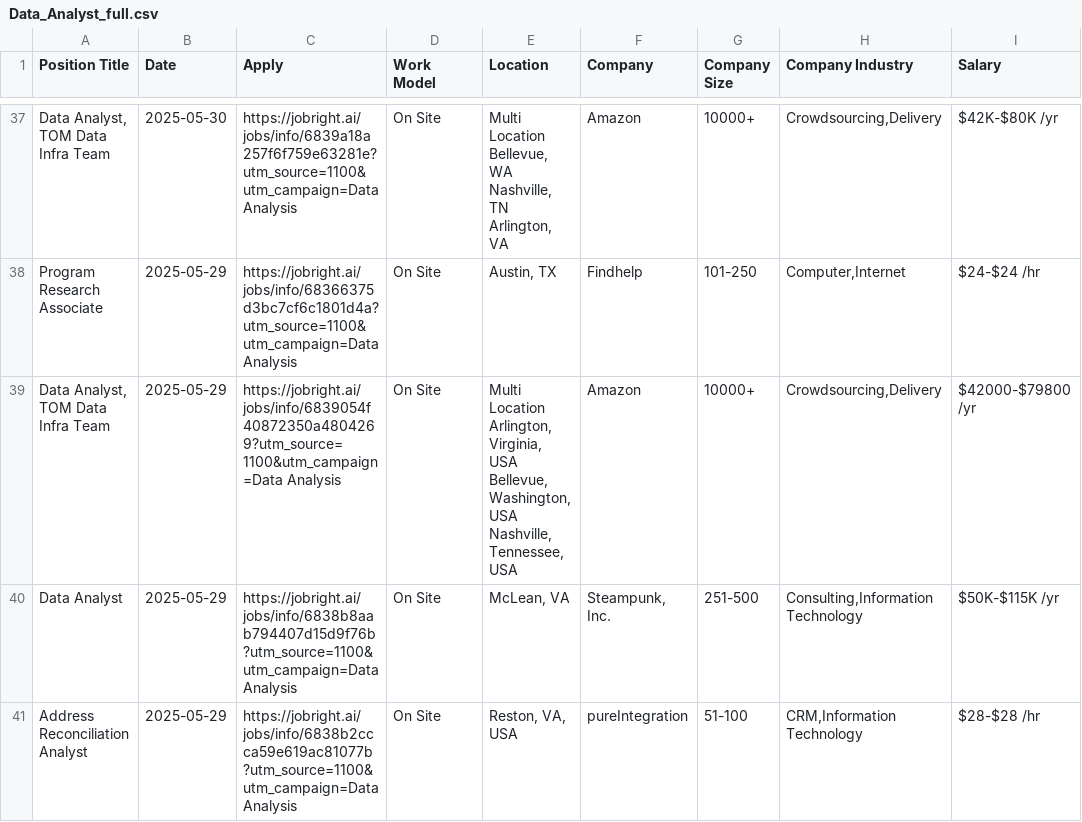
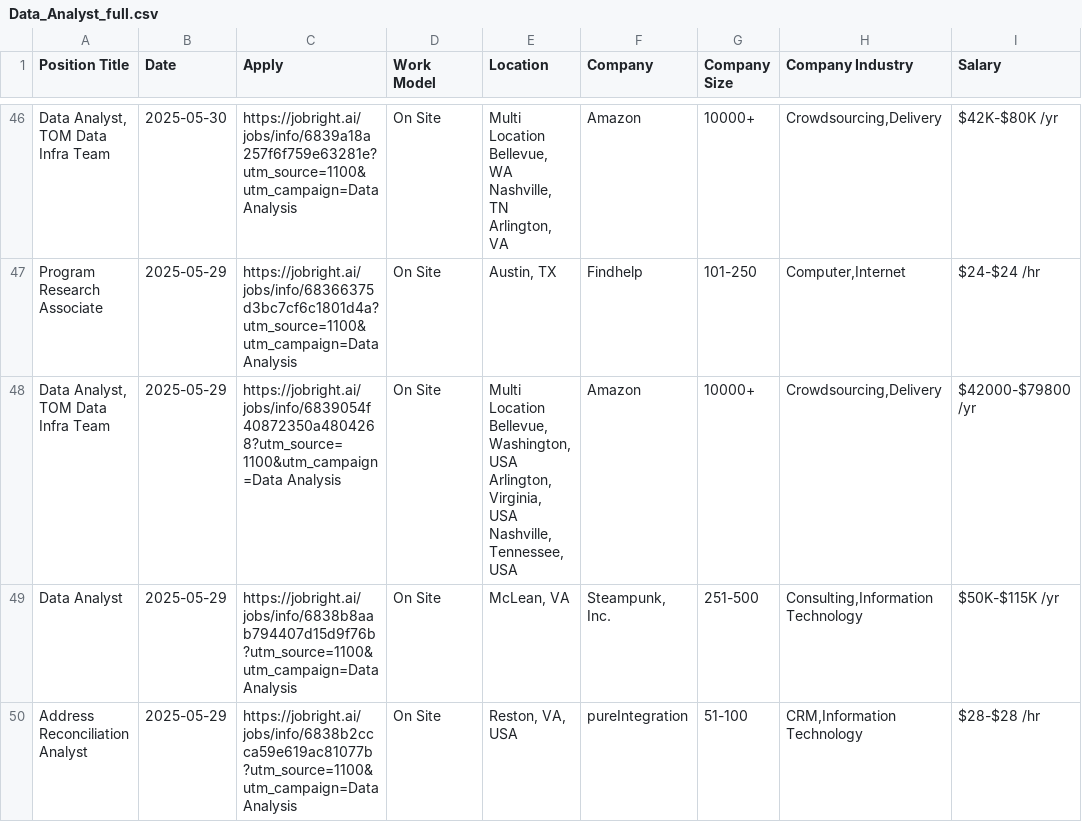
Before and after one commit to Pradeepsingh61/job_DE1, a CSV file: Data_Analyst_full.csv, drawn as a sheet; only a part is shown, gaps mark what is left out; addresses are those after the commit; ↵ is a line break in a cell; the diff covers the shown part only; the diff names each change by its address in the sheet, - before the commit and + after, or states it on an @@ line.

```diff
--- a/Data_Analyst_full.csv
+++ b/Data_Analyst_full.csv
-C48 (Apply): https://jobright.ai/jobs/info/6839054f40872350a4804269?utm_source=1100&utm_campaign=Data Analysis
+C48 (Apply): https://jobright.ai/jobs/info/6839054f40872350a4804268?utm_source=1100&utm_campaign=Data Analysis
-E48 (Location): Multi Location ↵ Arlington, Virginia, USA ↵ Bellevue, Washington, USA ↵ Nashville,…
+E48 (Location): Multi Location ↵ Bellevue, Washington, USA ↵ Arlington, Virginia, USA ↵ Nashville,…
```
Also changed, not shown: 11 added rows, 4 removed rows and 4 edited cells elsewhere in this file, Business_Analyst_full.csv, Consulting_full.csv, 14 other files.
